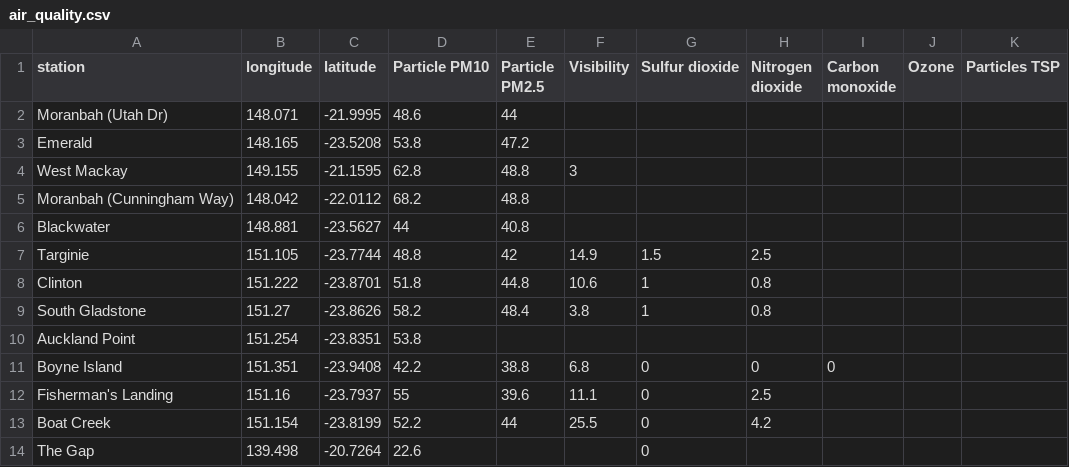
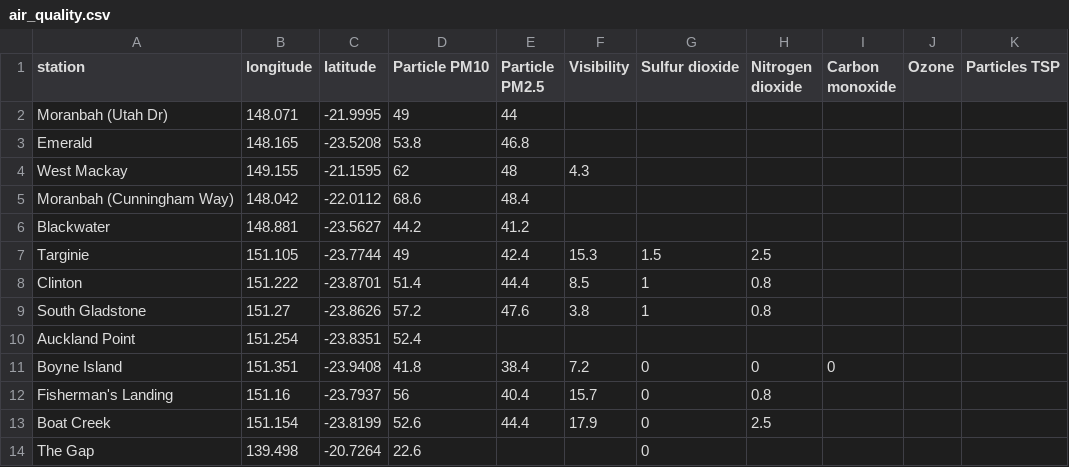
Before and after one commit to joshnicholas/qld_air, a CSV file: air_quality.csv, drawn as a sheet; only a part is shown; the diff covers the shown part only.

Commit message:
Latest data: Sun Nov  8 18:07:48 UTC 2020

```diff
--- a/air_quality.csv
+++ b/air_quality.csv
@@ -1,14 +1,14 @@
 station,longitude,latitude,Particle PM10,Particle PM2.5,Visibility,Sulfur dioxide,Nitrogen dioxide,Carbon monoxide,Ozone,Particles TSP
-Moranbah (Utah Dr),148.071,-21.9995,48.6,44,,,,,,
-Emerald,148.165,-23.5208,53.8,47.2,,,,,,
-West Mackay,149.155,-21.1595,62.8,48.8,3,,,,,
-Moranbah (Cunningham Way),148.042,-22.0112,68.2,48.8,,,,,,
-Blackwater,148.881,-23.5627,44,40.8,,,,,,
-Targinie,151.105,-23.7744,48.8,42,14.9,1.5,2.5,,,
-Clinton,151.222,-23.8701,51.8,44.8,10.6,1,0.8,,,
-South Gladstone,151.27,-23.8626,58.2,48.4,3.8,1,0.8,,,
-Auckland Point,151.254,-23.8351,53.8,,,,,,,
-Boyne Island,151.351,-23.9408,42.2,38.8,6.8,0,0,0,,
-Fisherman's Landing,151.16,-23.7937,55,39.6,11.1,0,2.5,,,
-Boat Creek,151.154,-23.8199,52.2,44,25.5,0,4.2,,,
+Moranbah (Utah Dr),148.071,-21.9995,49,44,,,,,,
+Emerald,148.165,-23.5208,53.8,46.8,,,,,,
+West Mackay,149.155,-21.1595,62,48,4.3,,,,,
+Moranbah (Cunningham Way),148.042,-22.0112,68.6,48.4,,,,,,
+Blackwater,148.881,-23.5627,44.2,41.2,,,,,,
+Targinie,151.105,-23.7744,49,42.4,15.3,1.5,2.5,,,
+Clinton,151.222,-23.8701,51.4,44.4,8.5,1,0.8,,,
+South Gladstone,151.27,-23.8626,57.2,47.6,3.8,1,0.8,,,
+Auckland Point,151.254,-23.8351,52.4,,,,,,,
+Boyne Island,151.351,-23.9408,41.8,38.4,7.2,0,0,0,,
+Fisherman's Landing,151.16,-23.7937,56,40.4,15.7,0,0.8,,,
+Boat Creek,151.154,-23.8199,52.6,44.4,17.9,0,2.5,,,
 The Gap,139.498,-20.7264,22.6,,,0,,,,
```
Also changed, not shown: 58 edited cells elsewhere in this file.
